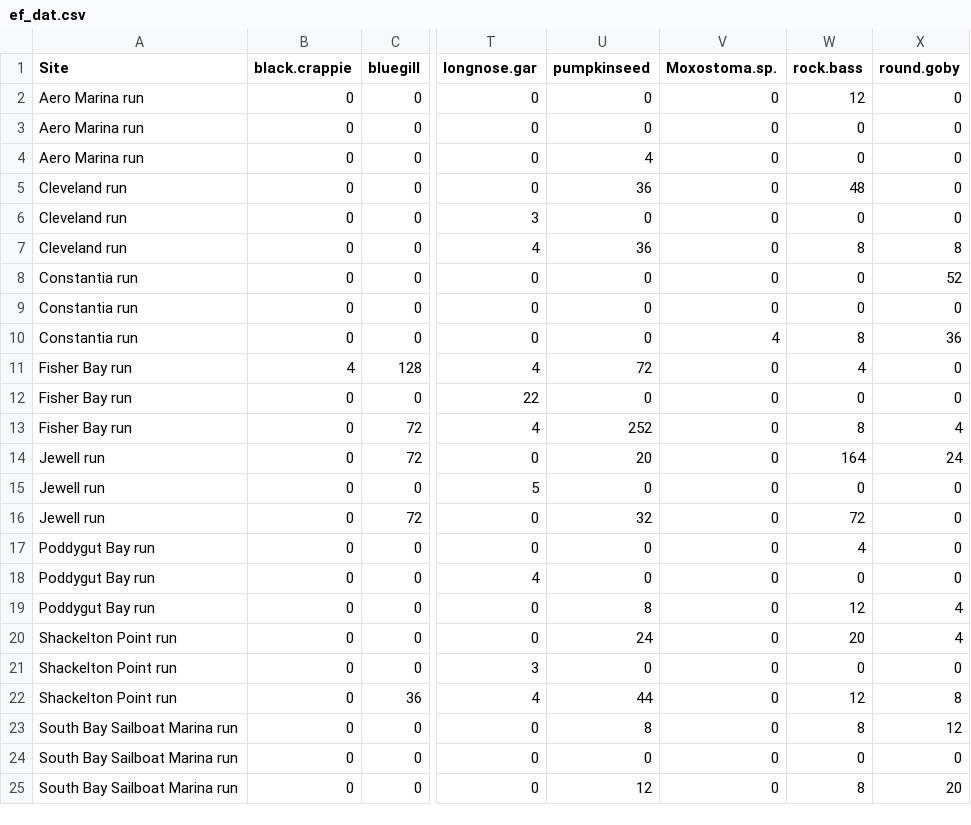
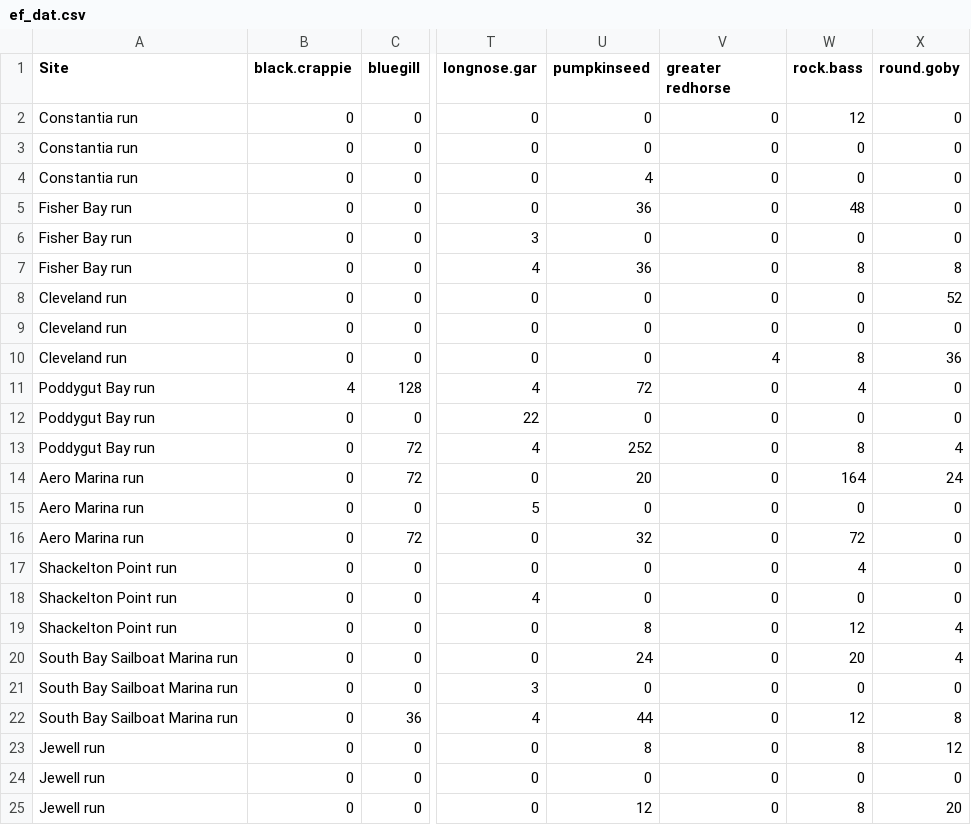
Before and after one commit to karaandres/Oneida_metabarcoding, a CSV file: datasets/ef_dat.csv, drawn as a sheet; only a part is shown, gaps mark what is left out; the diff names each change by its address in the sheet, - before the commit and + after, or states it on an @@ line.

```diff
--- a/datasets/ef_dat.csv
+++ b/datasets/ef_dat.csv
-V1: Moxostoma.sp.
+V1: greater redhorse
-A2:A4 (Site): Aero Marina run
+A2:A4 (Site): Constantia run
-A5:A7 (Site): Cleveland run
+A5:A7 (Site): Fisher Bay run
-A8:A10 (Site): Constantia run
+A8:A10 (Site): Cleveland run
-A11:A13 (Site): Fisher Bay run
+A11:A13 (Site): Poddygut Bay run
-A14:A16 (Site): Jewell run
+A14:A16 (Site): Aero Marina run
-A17:A19 (Site): Poddygut Bay run
+A17:A19 (Site): Shackelton Point run
-A20:A22 (Site): Shackelton Point run
+A20:A22 (Site): South Bay Sailboat Marina run
-A23:A25 (Site): South Bay Sailboat Marina run
+A23:A25 (Site): Jewell run
```
Also changed, not shown: datasets/ASV_count_by_sites.csv, datasets/all_methods_abundance.csv, 8 other files.
